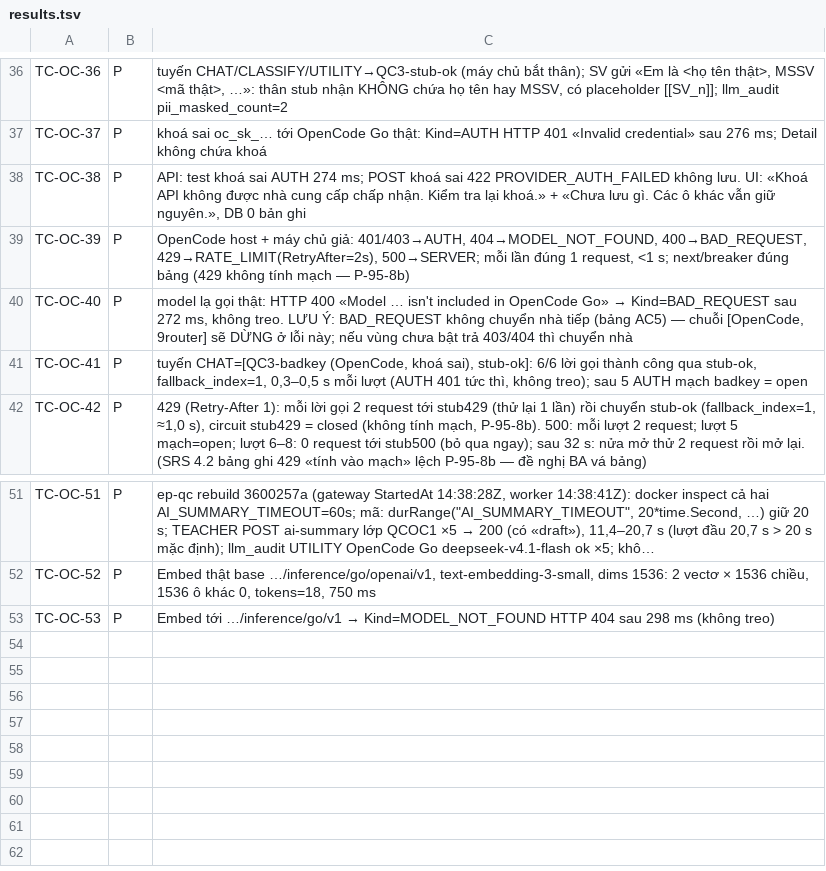
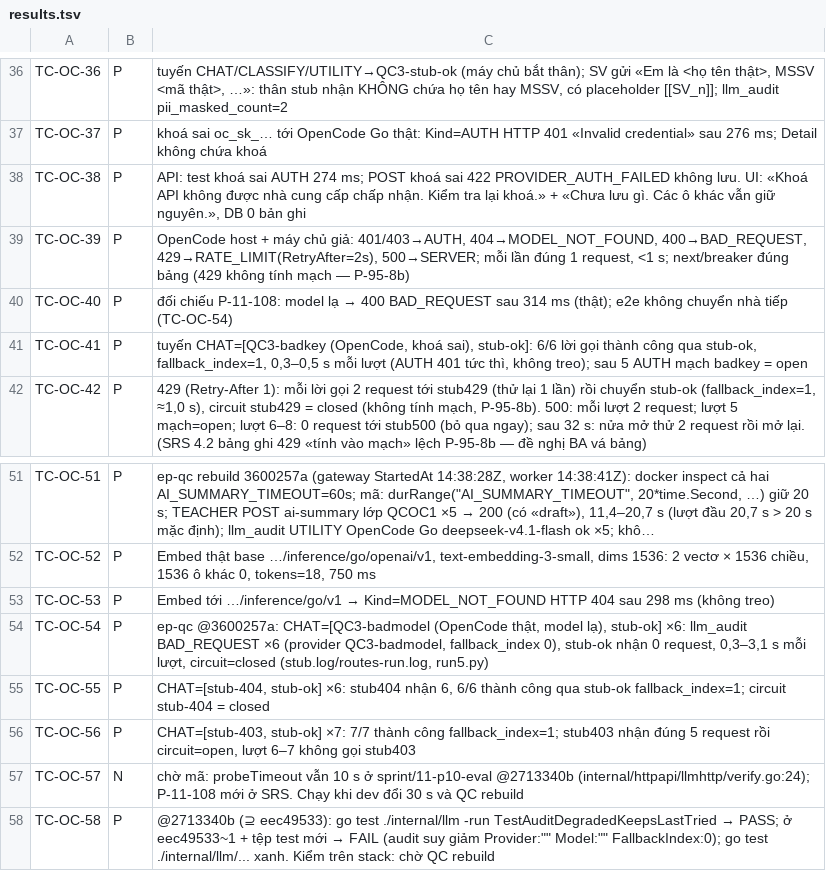
Before and after one commit to kagamikuro1024/EduPilot-v2, a TSV file: docs/regression/evidence-oc/results.tsv, drawn as a sheet; only a part is shown, gaps mark what is left out; long unchanged cells end in ….

Commit message:
qc3: OpenCode Go P-11-108 + audit degraded: 58 TC (57 P, 1 N chờ dev)

```diff
--- a/docs/regression/evidence-oc/results.tsv
+++ b/docs/regression/evidence-oc/results.tsv
@@ -39,3 +39,3 @@ TC-OC-38	P	API: test khoá sai AUTH 274 ms; POST khoá sai 422 PROVIDER_AUTH_FAI
 TC-OC-39	P	OpenCode host + máy chủ giả: 401/403→AUTH, 404→MODEL_NOT_FOUND, 400→BAD_REQUEST, 429→RATE_LIMIT(RetryAfter=2s), 500→SERVER; mỗi lần đúng 1 request, <1 s; next/breaker đúng bảng (429 không tính mạch — P-95-8b)
-TC-OC-40	P	model lạ gọi thật: HTTP 400 «Model … isn't included in OpenCode Go» → Kind=BAD_REQUEST sau 272 ms, không treo. LƯU Ý: BAD_REQUEST không chuyển nhà tiếp (bảng AC5) — chuỗi [OpenCode, 9router] sẽ DỪNG ở lỗi này; nếu vùng chưa bật trả 403/404 thì chuyển nhà
+TC-OC-40	P	đối chiếu P-11-108: model lạ → 400 BAD_REQUEST sau 314 ms (thật); e2e không chuyển nhà tiếp (TC-OC-54)
 TC-OC-41	P	tuyến CHAT=[QC3-badkey (OpenCode, khoá sai), stub-ok]: 6/6 lời gọi thành công qua stub-ok, fallback_index=1, 0,3–0,5 s mỗi lượt (AUTH 401 tức thì, không treo); sau 5 AUTH mạch badkey = open
@@ -53 +53,6 @@ TC-OC-52	P	Embed thật base …/inference/go/openai/v1, text-embedding-3-small,
 TC-OC-53	P	Embed tới …/inference/go/v1 → Kind=MODEL_NOT_FOUND HTTP 404 sau 298 ms (không treo)
+TC-OC-54	P	ep-qc @3600257a: CHAT=[QC3-badmodel (OpenCode thật, model lạ), stub-ok] ×6: llm_audit BAD_REQUEST ×6 (provider QC3-badmodel, fallback_index 0), stub-ok nhận 0 request, 0,3–3,1 s mỗi lượt, circuit=closed (stub.log/routes-run.log, run5.py)
+TC-OC-55	P	CHAT=[stub-404, stub-ok] ×6: stub404 nhận 6, 6/6 thành công qua stub-ok fallback_index=1; circuit stub-404 = closed
+TC-OC-56	P	CHAT=[stub-403, stub-ok] ×7: 7/7 thành công fallback_index=1; stub403 nhận đúng 5 request rồi circuit=open, lượt 6–7 không gọi stub403
+TC-OC-57	N	chờ mã: probeTimeout vẫn 10 s ở sprint/11-p10-eval @2713340b (internal/httpapi/llmhttp/verify.go:24); P-11-108 mới ở SRS. Chạy khi dev đổi 30 s và QC rebuild
+TC-OC-58	P	@2713340b (⊇ eec49533): go test ./internal/llm -run TestAuditDegradedKeepsLastTried → PASS; ở eec49533~1 + tệp test mới → FAIL (audit suy giảm Provider:"" Model:"" FallbackIndex:0); go test ./internal/llm/... xanh. Kiểm trên stack: chờ QC rebuild
```
Also changed, not shown: 8 other files.
